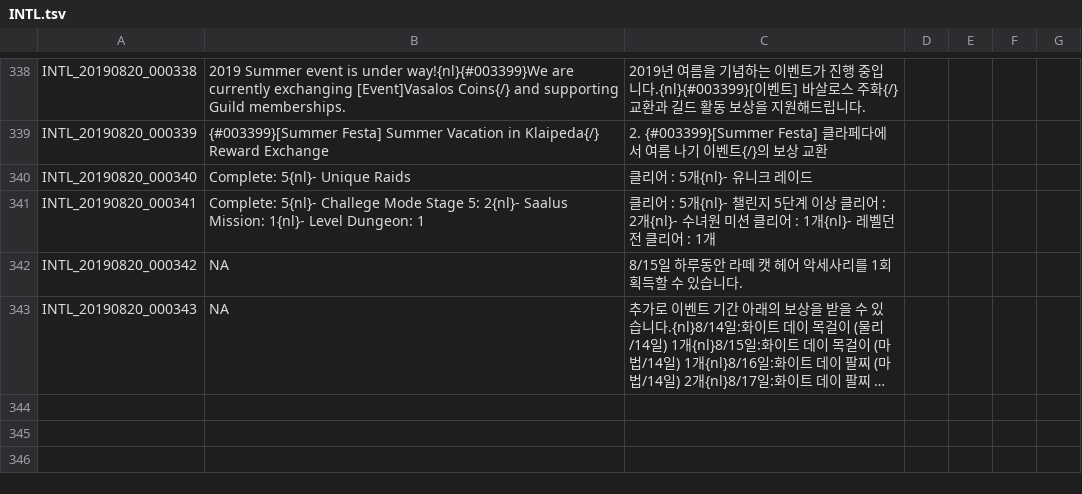
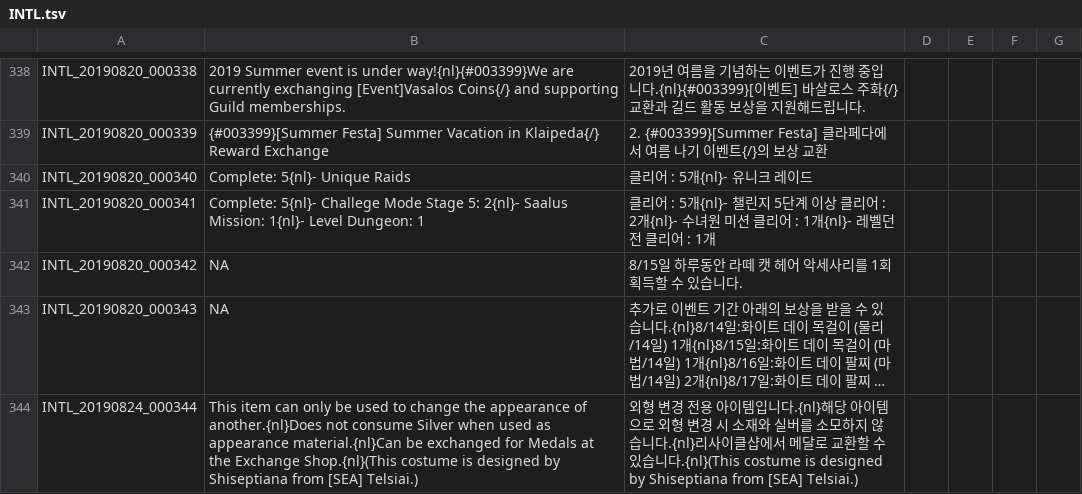
Before and after one commit to Treeofsavior/IndonesianTranslation, a TSV file: INTL.tsv, drawn as a sheet; only a part is shown, gaps mark what is left out; long unchanged cells end in …; the diff names each change by its address in the sheet, - before the commit and + after, or states it on an @@ line.

```diff
--- a/INTL.tsv
+++ b/INTL.tsv
+row 344: INTL_20190824_000344 | This item can only be used to change the appearance of another.{nl}Does not consume Silver when used as appearance material.{nl}Can be exchanged for Medals at the Exchange Shop.{nl}(This costume is designed by Shiseptiana from [SEA] Telsiai.) | 외형 변경 전용 아이템입니다.{nl}해당 아이템으로 외형 변경 시 소재와 실버를 소모하지 않습니다.{nl}리사이클샵에서 메달로 교환할 수 있습니다.{nl}(This costume is designed by Shiseptiana from [SEA] Telsiai.)
```
Also changed, not shown: UI.tsv, 2 other files.
